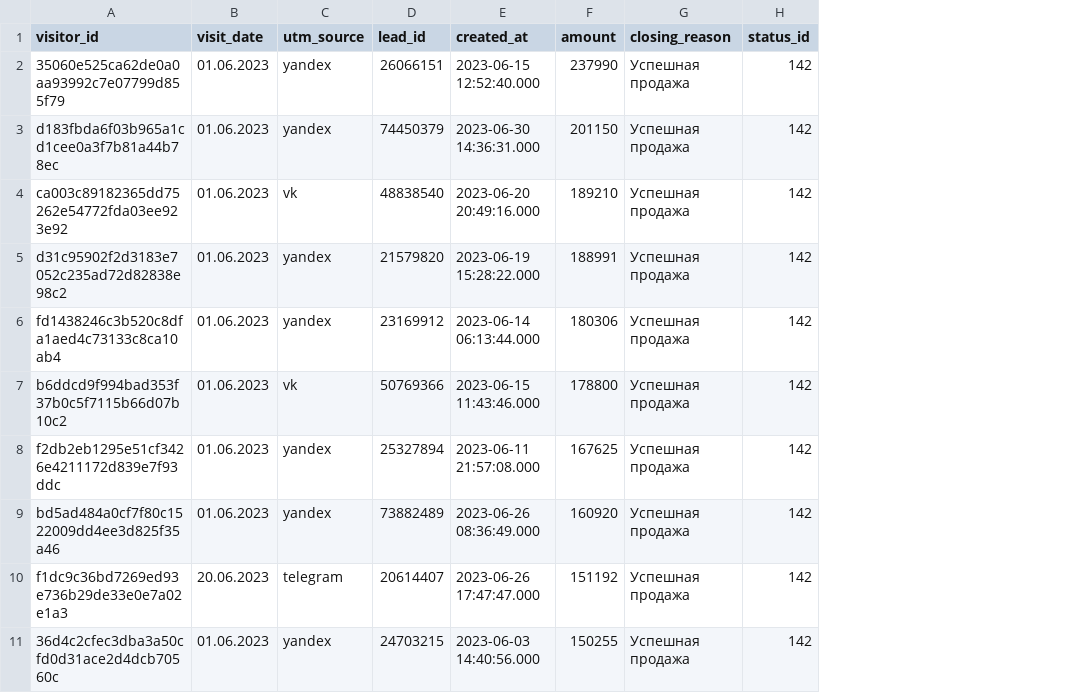
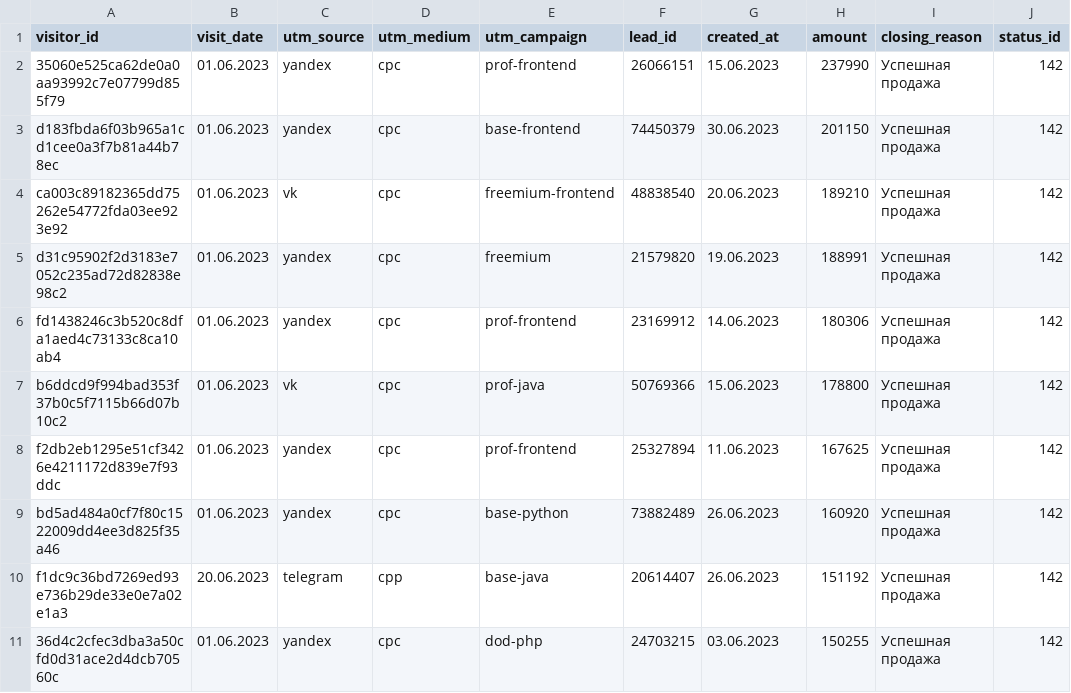
Before and after one commit to Skng197/data-analytics-project-96, a CSV file: last_paid_click.csv, drawn as a sheet; addresses are those after the commit; the diff names each change by its address in the sheet, - before the commit and + after, or states it on an @@ line.

Commit message:
Add files via upload

```diff
--- a/last_paid_click.csv
+++ b/last_paid_click.csv
+column D (utm_medium), rows 2-11: cpc | cpc | cpc | cpc | cpc | cpc | cpc | cpc | cpp | cpc
+column E (utm_campaign), rows 2-11: prof-frontend | base-frontend | freemium-frontend | freemium | prof-frontend | prof-java | prof-frontend | base-python | base-java | dod-php
-G2 (created_at): 2023-06-15 12:52:40.000
+G2 (created_at): 15.06.2023
-G3 (created_at): 2023-06-30 14:36:31.000
+G3 (created_at): 30.06.2023
-G4 (created_at): 2023-06-20 20:49:16.000
+G4 (created_at): 20.06.2023
-G5 (created_at): 2023-06-19 15:28:22.000
+G5 (created_at): 19.06.2023
-G6 (created_at): 2023-06-14 06:13:44.000
+G6 (created_at): 14.06.2023
-G7 (created_at): 2023-06-15 11:43:46.000
+G7 (created_at): 15.06.2023
-G8 (created_at): 2023-06-11 21:57:08.000
+G8 (created_at): 11.06.2023
-G9 (created_at): 2023-06-26 08:36:49.000
+G9 (created_at): 26.06.2023
-G10 (created_at): 2023-06-26 17:47:47.000
+G10 (created_at): 26.06.2023
-G11 (created_at): 2023-06-03 14:40:56.000
+G11 (created_at): 03.06.2023
```
